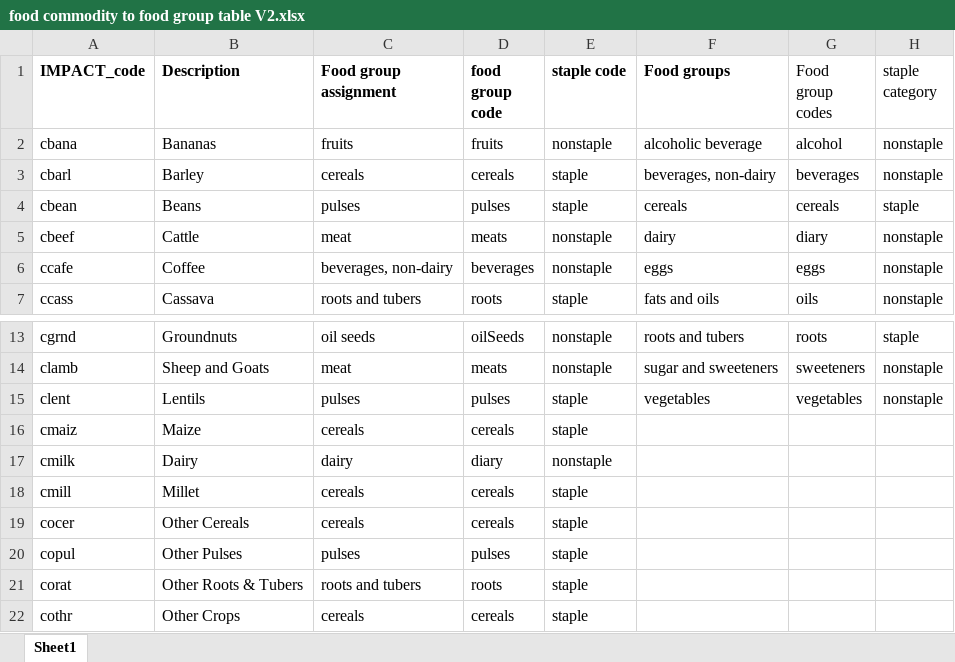
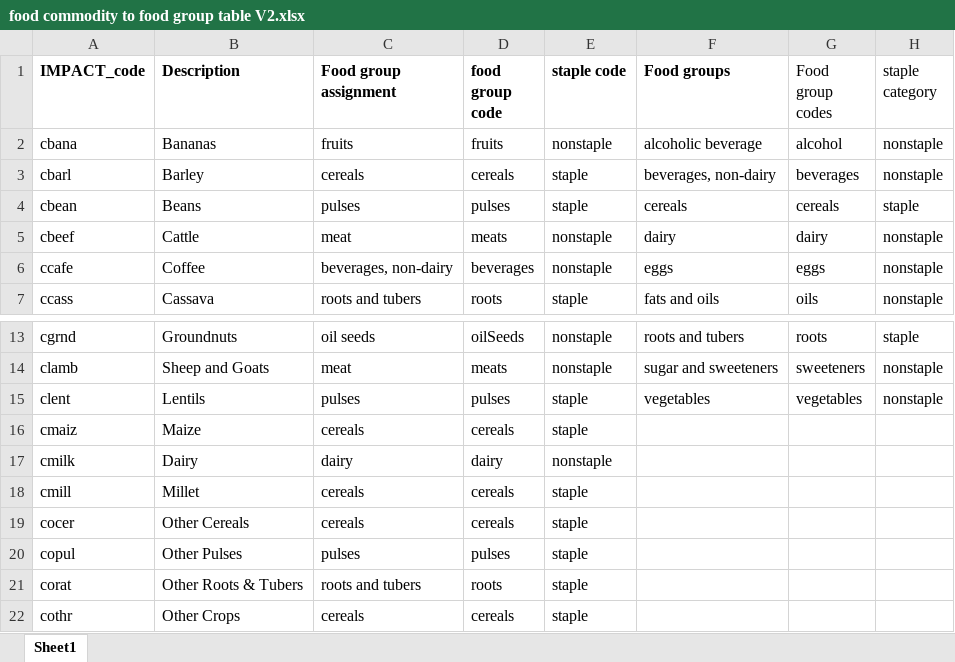
Before and after one commit to GeraldCNelson/nutmod, an Excel workbook: data-raw/NutrientData/food commodity to food group table V2.xlsx, sheet Sheet1, drawn as a sheet; only a part is shown, gaps mark what is left out; values as stored, in another font and other column widths than the file's, no borders; the diff names each change by its address in the sheet, - before the commit and + after, or states it on an @@ line.

Commit message:
Fixed spelling of dairy in food group lookup spreadsheet. Figured out that I need to do aggregation in the alcohol and fish management code. Modified nutCalcsProcessing by moving the graphing code to another script.

```diff
--- a/data-raw/NutrientData/food commodity to food group table V2.xlsx (sheet Sheet1)
+++ b/data-raw/NutrientData/food commodity to food group table V2.xlsx (sheet Sheet1)
-G5 (Food group codes): diary
+G5 (Food group codes): dairy
-D17 (food group code): diary
+D17 (food group code): dairy
```
Also changed, not shown: 2 other files.
